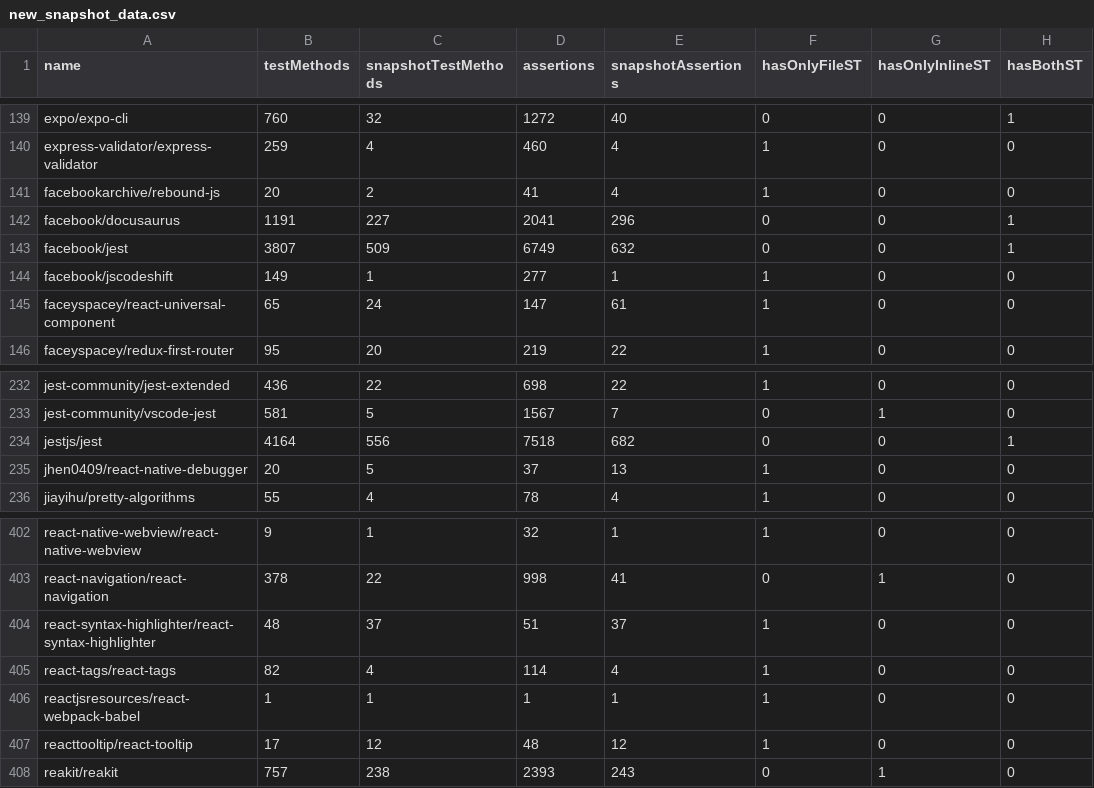
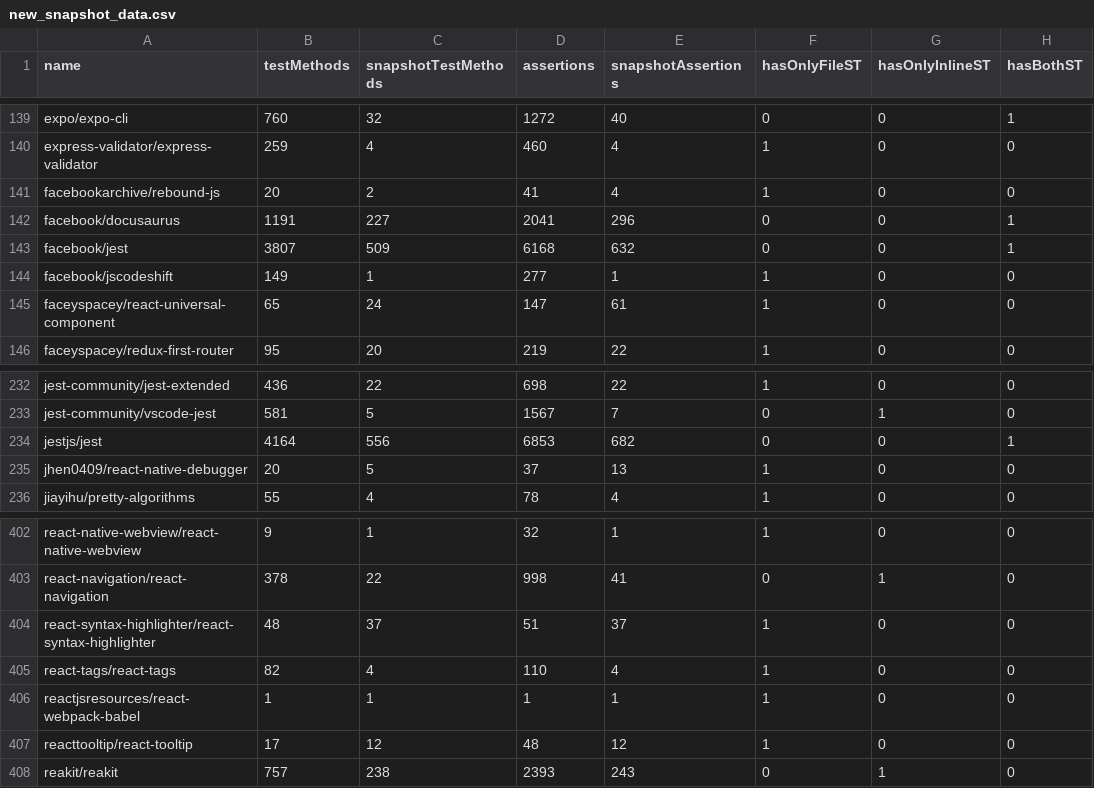
Before and after one commit to VictorGazzinelli/test-code-metrics, a CSV file: data/new_snapshot_data.csv, drawn as a sheet; only a part is shown, gaps mark what is left out.

Commit message:
update assertions

```diff
--- a/data/new_snapshot_data.csv
+++ b/data/new_snapshot_data.csv
@@ -142,3 +142,3 @@ facebookarchive/rebound-js,20,2,41,4,1,0,0
 facebook/docusaurus,1191,227,2041,296,0,0,1
-facebook/jest,3807,509,6749,632,0,0,1
+facebook/jest,3807,509,6168,632,0,0,1
 facebook/jscodeshift,149,1,277,1,1,0,0
@@ -233,3 +233,3 @@ jest-community/jest-extended,436,22,698,22,1,0,0
 jest-community/vscode-jest,581,5,1567,7,0,1,0
-jestjs/jest,4164,556,7518,682,0,0,1
+jestjs/jest,4164,556,6853,682,0,0,1
 jhen0409/react-native-debugger,20,5,37,13,1,0,0
@@ -404,3 +404,3 @@ react-navigation/react-navigation,378,22,998,41,0,1,0
 react-syntax-highlighter/react-syntax-highlighter,48,37,51,37,1,0,0
-react-tags/react-tags,82,4,114,4,1,0,0
+react-tags/react-tags,82,4,110,4,1,0,0
 reactjsresources/react-webpack-babel,1,1,1,1,1,0,0
```
Also changed, not shown: 3 other files.
